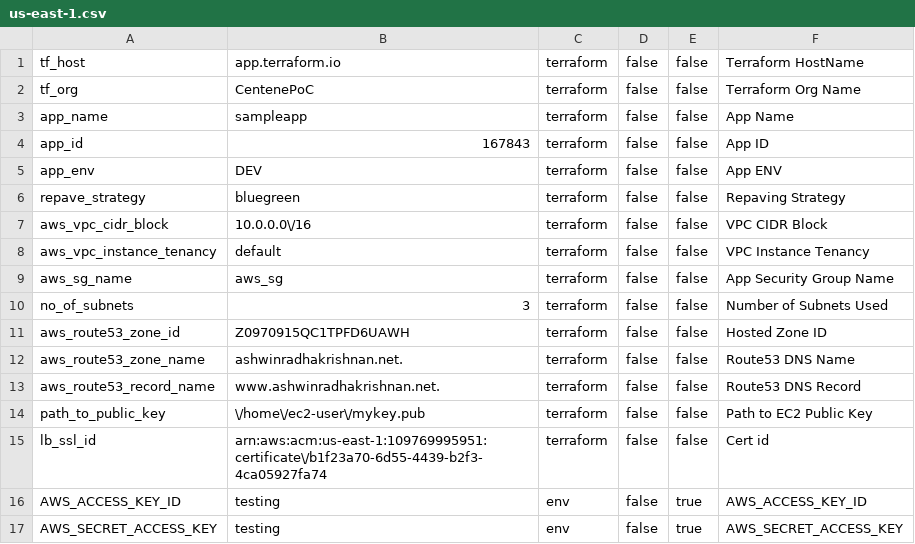
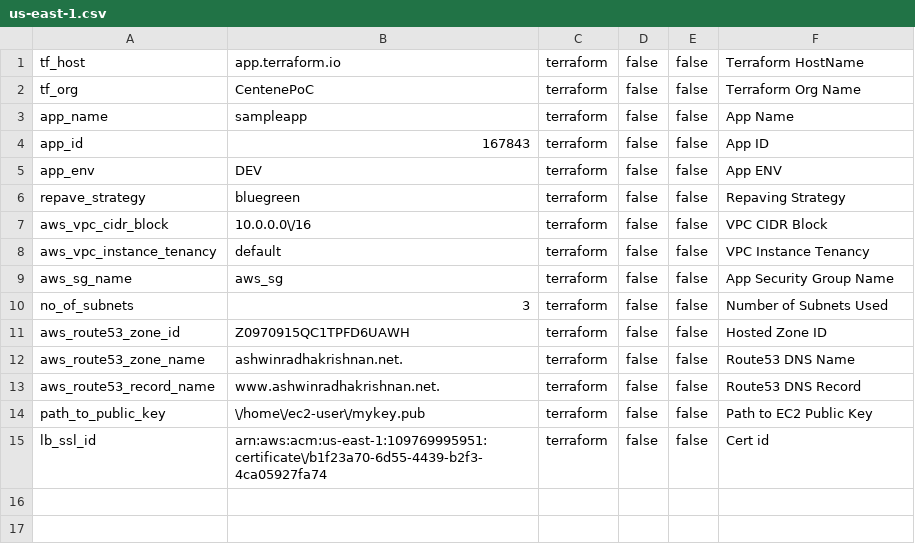
Before and after one commit to ashwinbittu/citisampleapp, a CSV file: network/dev/us-east-1.csv, drawn as a sheet.

Commit message:
Update us-east-1.csv

```diff
--- a/network/dev/us-east-1.csv
+++ b/network/dev/us-east-1.csv
@@ -15,3 +15 @@ path_to_public_key;\/home\/ec2-user\/mykey.pub;terraform;false;false;Path to EC2
 lb_ssl_id;arn:aws:acm:us-east-1:109769995951:certificate\/b1f23a70-6d55-4439-b2f3-4ca05927fa74;terraform;false;false;Cert id
-AWS_ACCESS_KEY_ID;testing;env;false;true;AWS_ACCESS_KEY_ID
-AWS_SECRET_ACCESS_KEY;testing;env;false;true;AWS_SECRET_ACCESS_KEY
```
